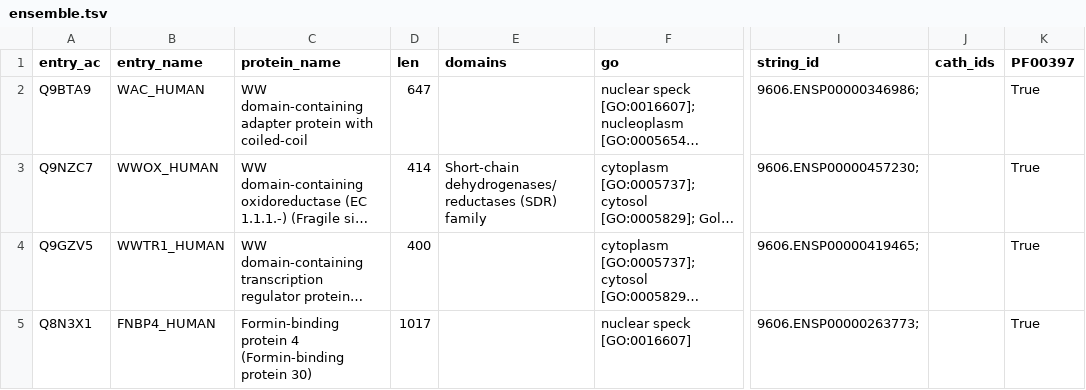
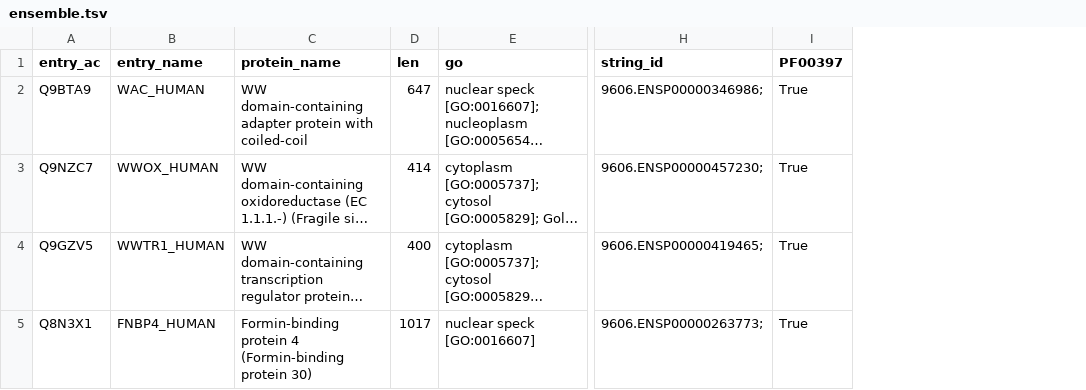
Before and after one commit to damiclem/proteincake, a TSV file: data/results/ensemble.tsv, drawn as a sheet; only a part is shown, gaps mark what is left out; long unchanged cells end in …; removed rows and columns are numbered as before the commit, all else as after; the diff covers the shown part only; the diff names each change by its address in the sheet, - before the commit and + after, or states it on an @@ line.

```diff
--- a/data/results/ensemble.tsv
+++ b/data/results/ensemble.tsv
-column E (domains), row 3: Short-chain dehydrogenases/reductases (SDR) family
-column J (cath_ids), empty
```
Also changed, not shown: 4 added rows elsewhere in this file, data/human_in_PF00397.csv, data/results/hmmer.tsv, 20 other files.
